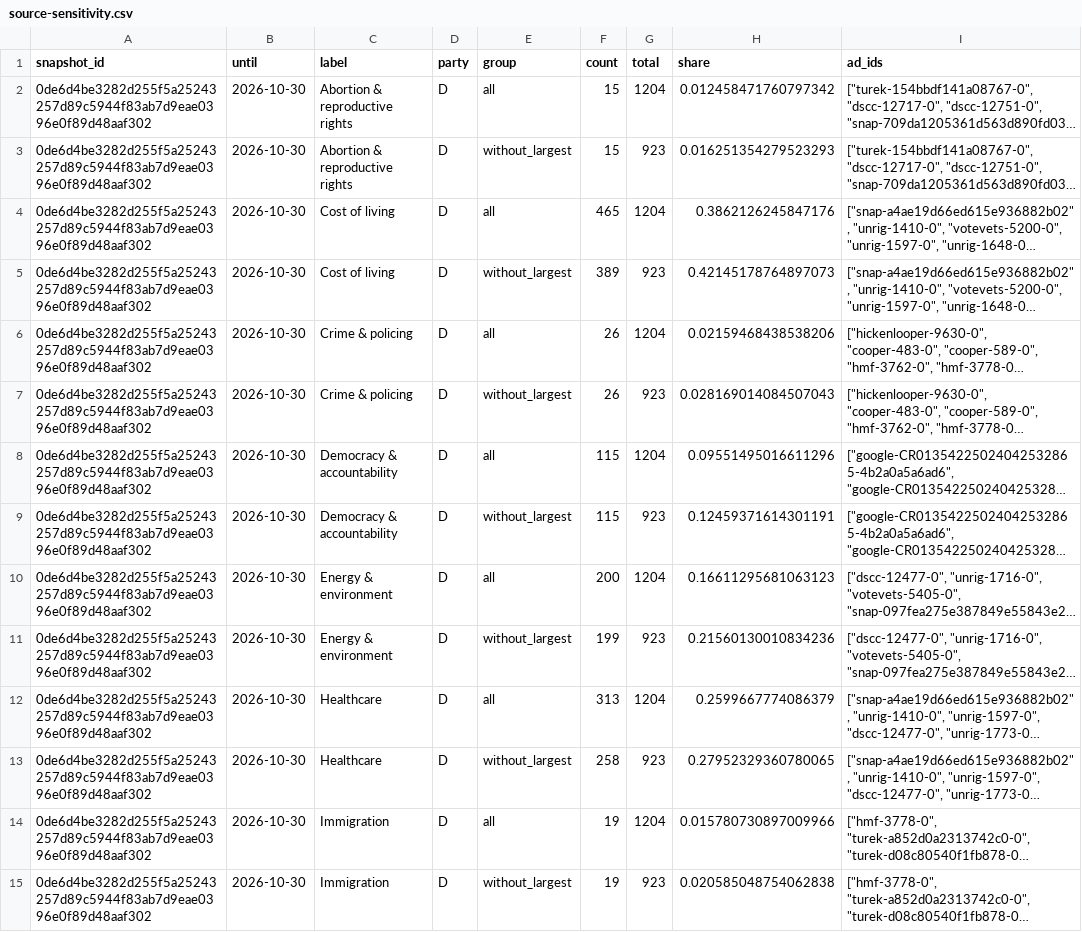
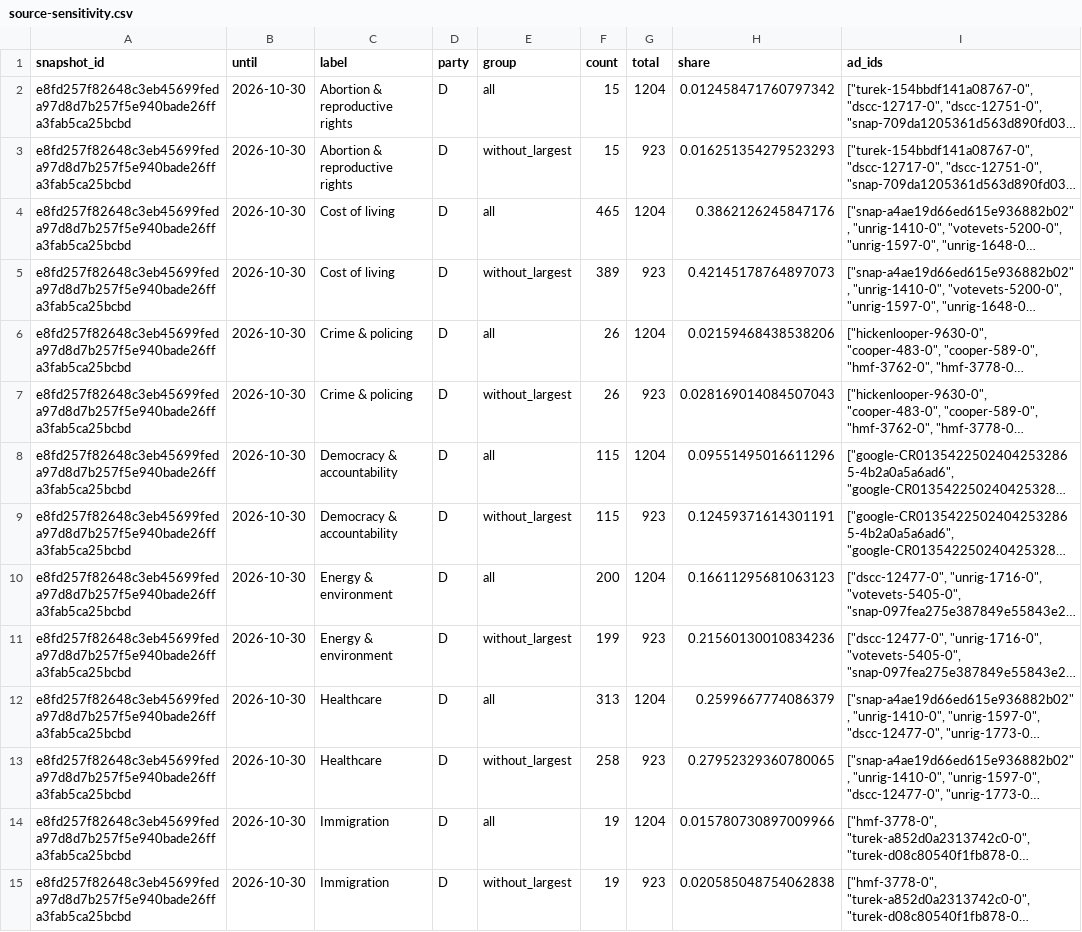
Before and after one commit to hanshanley/political-ads, a CSV file: outputs/figures/source-sensitivity.csv, drawn as a sheet; only a part is shown; long unchanged cells end in …; the diff covers the shown part only; the diff names each change by its address in the sheet, - before the commit and + after, or states it on an @@ line.

```diff
--- a/outputs/figures/source-sensitivity.csv
+++ b/outputs/figures/source-sensitivity.csv
-A2:A15 (snapshot_id): 0de6d4be3282d255f5a25243257d89c5944f83ab7d9eae0396e0f89d48aaf302
+A2:A15 (snapshot_id): e8fd257f82648c3eb45699feda97d8d7b257f5e940bade26ffa3fab5ca25bcbd
```
Also changed, not shown: 78 edited cells elsewhere in this file, outputs/figures/ad-strategy.csv, outputs/figures/issue-language.csv, 37 other files.
